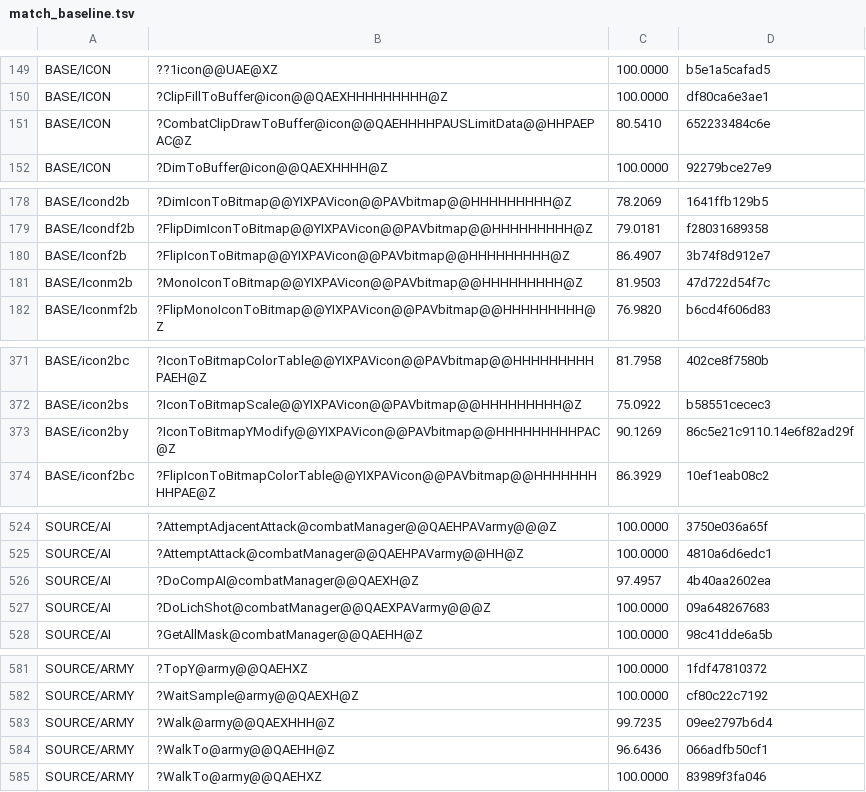
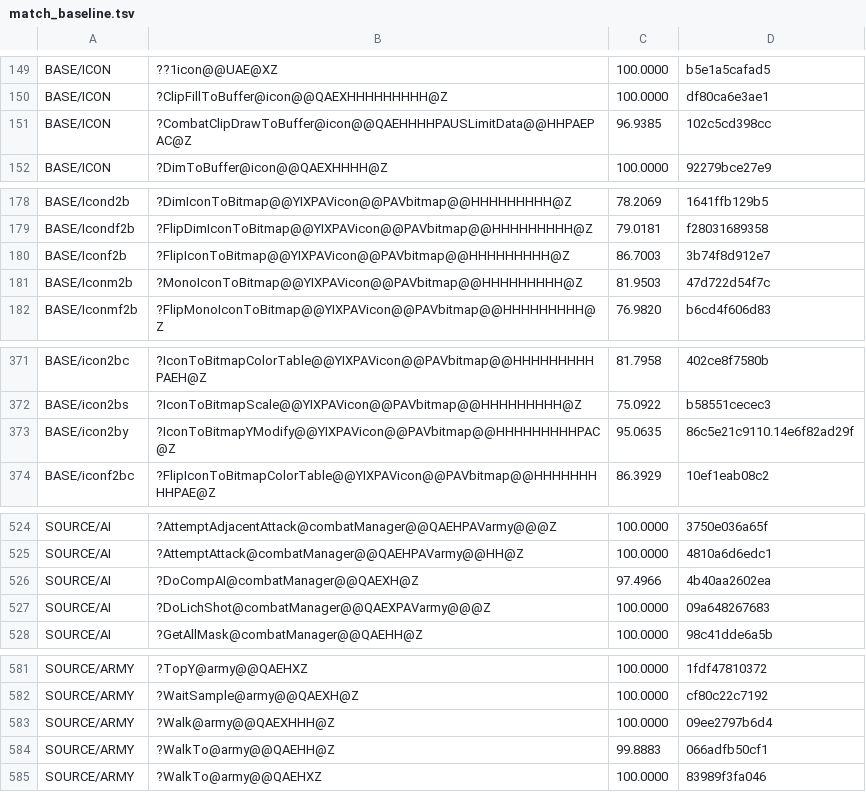
Before and after one commit to sushi-shi/homm2-decomp, a TSV file: config/match_baseline.tsv, drawn as a sheet; only a part is shown, gaps mark what is left out; the diff covers the shown part only.

Commit message:
match: restore CombatClipDrawToBuffer serialized entry access

```diff
--- a/config/match_baseline.tsv
+++ b/config/match_baseline.tsv
@@ -150,3 +150,3 @@ BASE/ICON	??1icon@@UAE@XZ	100.0000	b5e1a5cafad5
 BASE/ICON	?ClipFillToBuffer@icon@@QAEXHHHHHHHHH@Z	100.0000	df80ca6e3ae1
-BASE/ICON	?CombatClipDrawToBuffer@icon@@QAEHHHHPAUSLimitData@@HHPAEPAC@Z	80.5410	652233484c6e
+BASE/ICON	?CombatClipDrawToBuffer@icon@@QAEHHHHPAUSLimitData@@HHPAEPAC@Z	96.9385	102c5cd398cc
 BASE/ICON	?DimToBuffer@icon@@QAEXHHHH@Z	100.0000	92279bce27e9
@@ -179,3 +179,3 @@ BASE/Icond2b	?DimIconToBitmap@@YIXPAVicon@@PAVbitmap@@HHHHHHHHH@Z	78.2069	1641ff
 BASE/Icondf2b	?FlipDimIconToBitmap@@YIXPAVicon@@PAVbitmap@@HHHHHHHHH@Z	79.0181	f28031689358
-BASE/Iconf2b	?FlipIconToBitmap@@YIXPAVicon@@PAVbitmap@@HHHHHHHHH@Z	86.4907	3b74f8d912e7
+BASE/Iconf2b	?FlipIconToBitmap@@YIXPAVicon@@PAVbitmap@@HHHHHHHHH@Z	86.7003	3b74f8d912e7
 BASE/Iconm2b	?MonoIconToBitmap@@YIXPAVicon@@PAVbitmap@@HHHHHHHHH@Z	81.9503	47d722d54f7c
@@ -372,3 +372,3 @@ BASE/icon2bc	?IconToBitmapColorTable@@YIXPAVicon@@PAVbitmap@@HHHHHHHHHPAEH@Z	81.
 BASE/icon2bs	?IconToBitmapScale@@YIXPAVicon@@PAVbitmap@@HHHHHHHHH@Z	75.0922	b58551cecec3
-BASE/icon2by	?IconToBitmapYModify@@YIXPAVicon@@PAVbitmap@@HHHHHHHHHPAC@Z	90.1269	86c5e21c9110.14e6f82ad29f
+BASE/icon2by	?IconToBitmapYModify@@YIXPAVicon@@PAVbitmap@@HHHHHHHHHPAC@Z	95.0635	86c5e21c9110.14e6f82ad29f
 BASE/iconf2bc	?FlipIconToBitmapColorTable@@YIXPAVicon@@PAVbitmap@@HHHHHHHHHPAE@Z	86.3929	10ef1eab08c2
@@ -525,3 +525,3 @@ SOURCE/AI	?AttemptAdjacentAttack@combatManager@@QAEHPAVarmy@@@Z	100.0000	3750e03
 SOURCE/AI	?AttemptAttack@combatManager@@QAEHPAVarmy@@HH@Z	100.0000	4810a6d6edc1
-SOURCE/AI	?DoCompAI@combatManager@@QAEXH@Z	97.4957	4b40aa2602ea
+SOURCE/AI	?DoCompAI@combatManager@@QAEXH@Z	97.4966	4b40aa2602ea
 SOURCE/AI	?DoLichShot@combatManager@@QAEXPAVarmy@@@Z	100.0000	09a648267683
@@ -582,4 +582,4 @@ SOURCE/ARMY	?TopY@army@@QAEHXZ	100.0000	1fdf47810372
 SOURCE/ARMY	?WaitSample@army@@QAEXH@Z	100.0000	cf80c22c7192
-SOURCE/ARMY	?Walk@army@@QAEXHHH@Z	99.7235	09ee2797b6d4
-SOURCE/ARMY	?WalkTo@army@@QAEHH@Z	96.6436	066adfb50cf1
+SOURCE/ARMY	?Walk@army@@QAEXHHH@Z	100.0000	09ee2797b6d4
+SOURCE/ARMY	?WalkTo@army@@QAEHH@Z	99.8883	066adfb50cf1
 SOURCE/ARMY	?WalkTo@army@@QAEHXZ	100.0000	83989f3fa046
```
Also changed, not shown: 7 edited cells elsewhere in this file, 3 other files.
